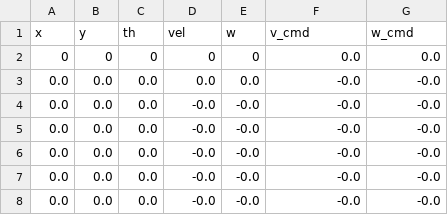
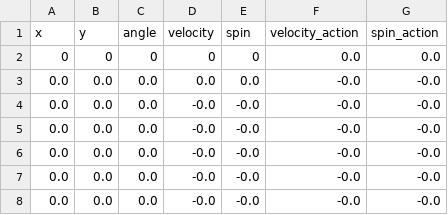
Before and after one commit to jeff-hykin/action-adjuster, a CSV file: main/waypoint_paths/real1.csv, drawn as a sheet; only a part is shown.

```diff
--- a/main/waypoint_paths/real1.csv
+++ b/main/waypoint_paths/real1.csv
@@ -1,2 +1,2 @@
-x,y,th,vel,w,v_cmd,w_cmd
+x,y,angle,velocity,spin,velocity_action,spin_action
 0, 0, 0, 0, 0, 0.0, 0.0
```
Also changed, not shown: 6 other files.
